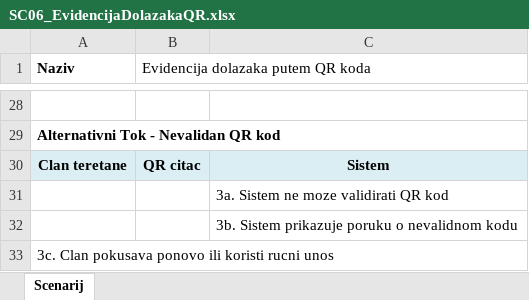
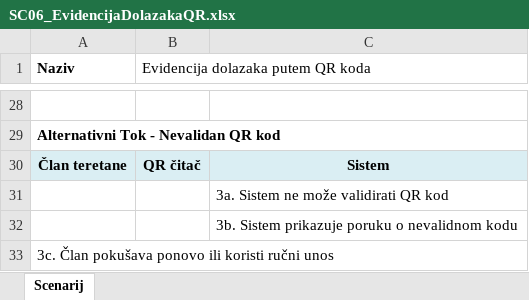
Before and after one commit to ooad-2025-26/Grupa3-Tim3, an Excel workbook: TASK2/Scenariji/SC06_EvidencijaDolazakaQR.xlsx, sheet Scenarij, drawn as a sheet; only a part is shown, gaps mark what is left out; values as stored, in another font and other column widths than the file's, no borders; the diff covers the shown part only; the diff names each change by its address in the sheet, - before the commit and + after, or states it on an @@ line.

```diff
--- a/TASK2/Scenariji/SC06_EvidencijaDolazakaQR.xlsx (sheet Scenarij)
+++ b/TASK2/Scenariji/SC06_EvidencijaDolazakaQR.xlsx (sheet Scenarij)
-A30 (Naziv): Clan teretane
+A30 (Naziv): Član teretane
-B30: QR citac
+B30: QR čitač
-C31: 3a. Sistem ne moze validirati QR kod
+C31: 3a. Sistem ne može validirati QR kod
-A33 (Naziv): 3c. Clan pokusava ponovo ili koristi rucni unos
+A33 (Naziv): 3c. Član pokušava ponovo ili koristi ručni unos
```
Also changed, not shown: 24 edited cells elsewhere in this sheet, TASK2/Scenariji/SC02_KupovinaClanarine.xlsx, TASK2/Scenariji/SC03_RezervacijaGrupnogTreninga.xlsx, 21 other files.
